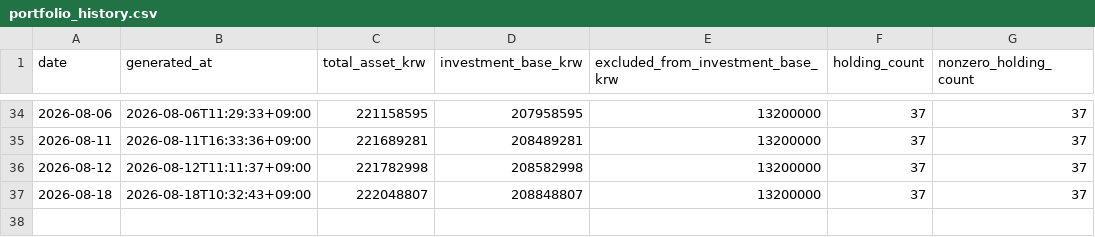
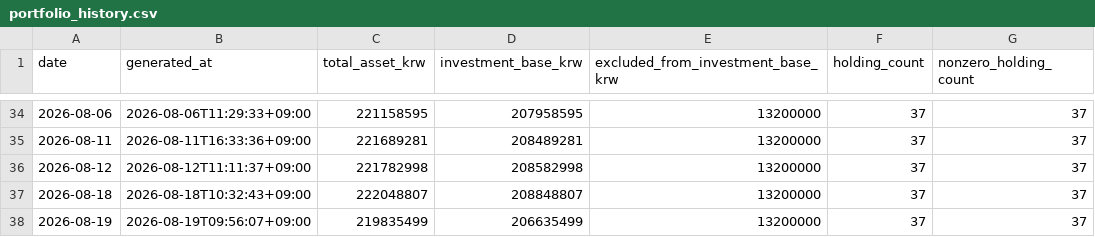
Before and after one commit to Wandongkee/portfolio-dashboard, a CSV file: web_data/portfolio_history.csv, drawn as a sheet; only a part is shown, gaps mark what is left out; the diff names each change by its address in the sheet, - before the commit and + after, or states it on an @@ line.

Commit message:
Update portfolio data 2026-08-19 09:56:16

```diff
--- a/web_data/portfolio_history.csv
+++ b/web_data/portfolio_history.csv
+row 38: 2026-08-19 | 2026-08-19T09:56:07+09:00 | 219835499 | 206635499 | 13200000 | 37 | 37
```
Also changed, not shown: web_data/portfolio_holdings.csv, web_data/portfolio_summary.csv, 2 other files.
